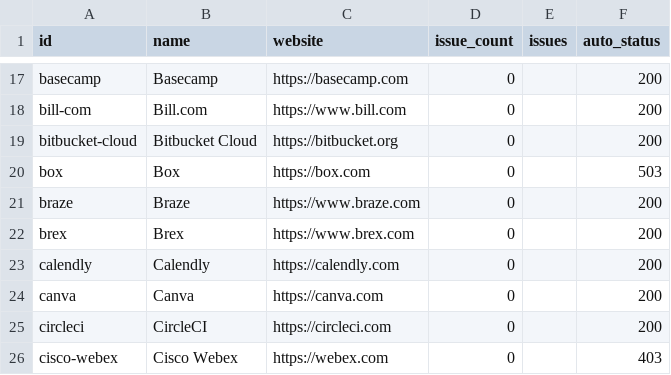
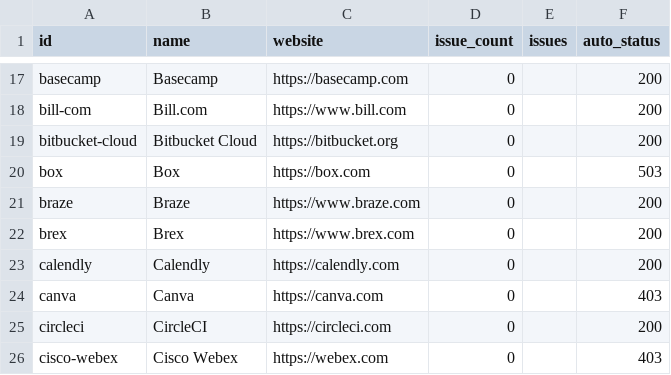
Before and after one commit to prithvikrishnab4u/VetThe.App, a CSV file: site/static/data/verification_report.csv, drawn as a sheet; only a part is shown, gaps mark what is left out.

```diff
--- a/site/static/data/verification_report.csv
+++ b/site/static/data/verification_report.csv
@@ -23,3 +23,3 @@ brex,Brex,https://www.brex.com,0,,200
 calendly,Calendly,https://calendly.com,0,,200
-canva,Canva,https://canva.com,0,,200
+canva,Canva,https://canva.com,0,,403
 circleci,CircleCI,https://circleci.com,0,,200
```
Also changed, not shown: site/static/data/auto_verify.csv, 14 other files.
